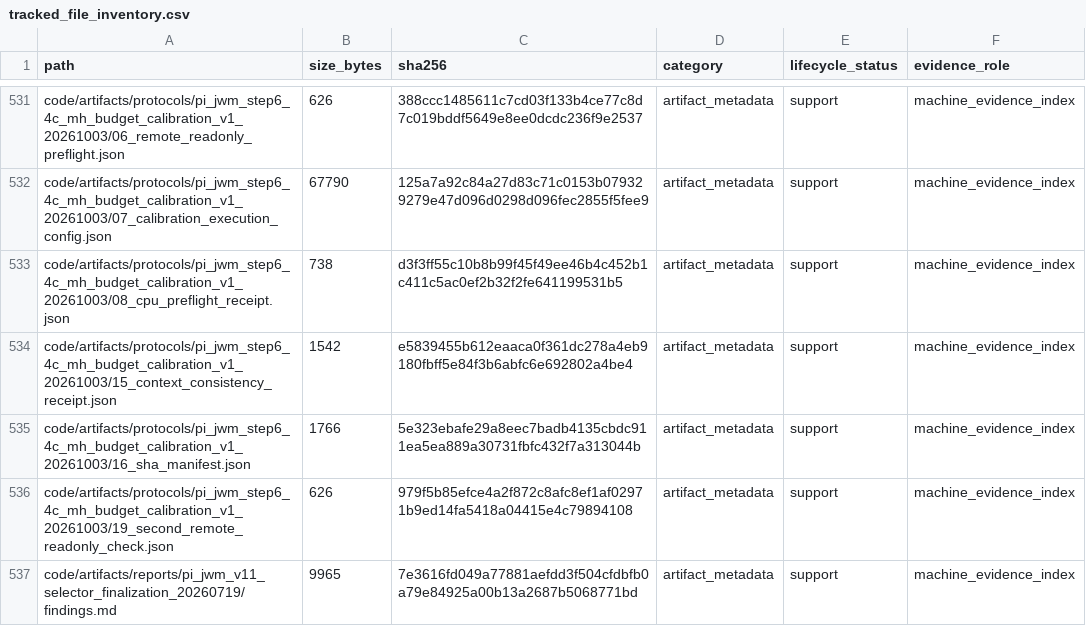
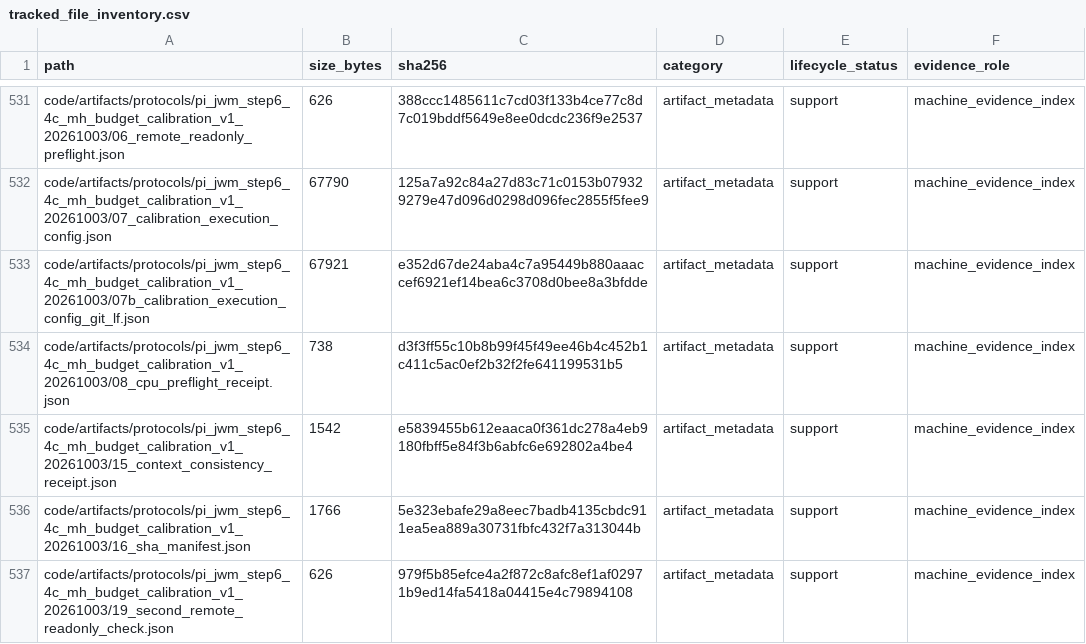
Before and after one commit to yys806/network-state-world-model, a CSV file: docs/registries/generated/tracked_file_inventory.csv, drawn as a sheet; only a part is shown, gaps mark what is left out; the shorter side is filled out with more unchanged rows; the diff covers the shown part only.

Commit message:
fix(calibration): bind canonical Git source bytes before GPU launch

```diff
--- a/docs/registries/generated/tracked_file_inventory.csv
+++ b/docs/registries/generated/tracked_file_inventory.csv
@@ -532,2 +532,3 @@ code/artifacts/protocols/pi_jwm_step6_4c_mh_budget_calibration_v1_20261003/06_re
 code/artifacts/protocols/pi_jwm_step6_4c_mh_budget_calibration_v1_20261003/07_calibration_execution_config.json,67790,125a7a92c84a27d83c71c0153b079329279e47d096d0298d096fec2855f5fee9,artifact_metadata,support,machine_evidence_index
+code/artifacts/protocols/pi_jwm_step6_4c_mh_budget_calibration_v1_20261003/07b_calibration_execution_config_git_lf.json,67921,e352d67de24aba4c7a95449b880aaaccef6921ef14bea6c3708d0bee8a3bfdde,artifact_metadata,support,machine_evidence_index
 code/artifacts/protocols/pi_jwm_step6_4c_mh_budget_calibration_v1_20261003/08_cpu_preflight_receipt.json,738,d3f3ff55c10b8b99f45f49ee46b4c452b1c411c5ac0ef2b32f2fe641199531b5,artifact_metadata,support,machine_evidence_index
```
Also changed, not shown: 3 added rows and 18 edited cells elsewhere in this file, docs/registries/generated/artifact_catalog.csv, 10 other files.
